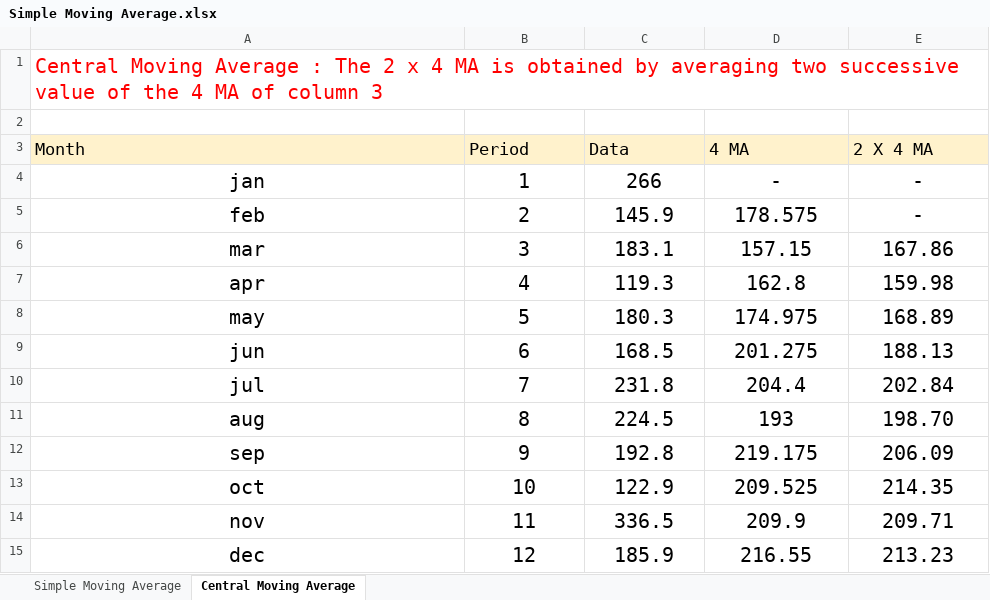
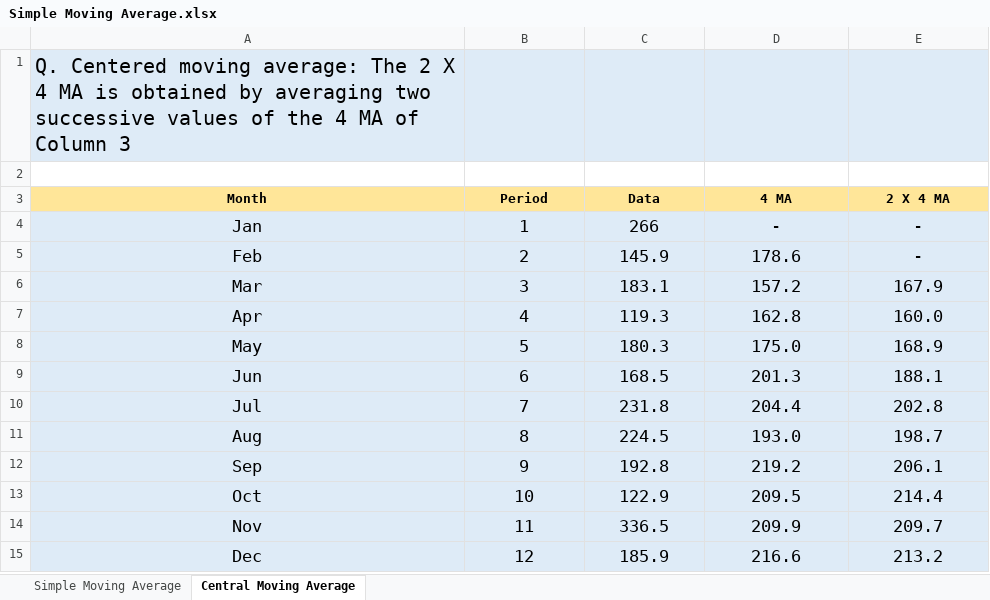
Before and after one commit to Yogi776/Forecasting-in-Excel, an Excel workbook: Simple Moving Average.xlsx, sheet Central Moving Average, drawn as a sheet; only a part is shown; values as stored, in another font and other column widths than the file's, no borders; the diff covers the shown part only; the diff names each change by its address in the sheet, - before the commit and + after, or states it on an @@ line.

```diff
--- a/Simple Moving Average.xlsx (sheet Central Moving Average)
+++ b/Simple Moving Average.xlsx (sheet Central Moving Average)
-A1 (Month): Central Moving Average : The 2 x 4 MA is obtained by averaging two successive value of the 4 MA of column 3
+A1 (Month): Q. Centered moving average: The 2 X 4 MA is obtained by averaging two successive values of the 4 MA of Column 3
-A1:E1 fill: none
+A1:E1 fill: #DEEBF7
-A1 text colour: #FF0000
+A1 text colour: black
@@ A3:E15 text size: smaller @@
@@ A3:E3 fill: #FFF2CC → #FFE699, bold: off → on, alignment: left → center @@
-A4 (Month): jan
+A4 (Month): Jan
-A4:E15 fill: none
+A4:E15 fill: #DEEBF7
-A5 (Month): feb
+A5 (Month): Feb
-D5 (4 MA): 178.575
+D5 (4 MA): 178.6
-A6 (Month): mar
+A6 (Month): Mar
-D6 (4 MA): 157.15
+D6 (4 MA): 157.2
-E6 (2 X 4 MA): 167.86
+E6 (2 X 4 MA): 167.9
-A7 (Month): apr
+A7 (Month): Apr
-E7 (2 X 4 MA): 159.98
+E7 (2 X 4 MA): 160.0
-A8 (Month): may
+A8 (Month): May
-D8 (4 MA): 174.975
+D8 (4 MA): 175.0
-E8 (2 X 4 MA): 168.89
+E8 (2 X 4 MA): 168.9
-A9 (Month): jun
+A9 (Month): Jun
-D9 (4 MA): 201.275
+D9 (4 MA): 201.3
-E9 (2 X 4 MA): 188.13
+E9 (2 X 4 MA): 188.1
-A10 (Month): jul
+A10 (Month): Jul
-E10 (2 X 4 MA): 202.84
+E10 (2 X 4 MA): 202.8
-A11 (Month): aug
+A11 (Month): Aug
-D11 (4 MA): 193
+D11 (4 MA): 193.0
-E11 (2 X 4 MA): 198.70
+E11 (2 X 4 MA): 198.7
-A12 (Month): sep
+A12 (Month): Sep
-D12 (4 MA): 219.175
+D12 (4 MA): 219.2
-E12 (2 X 4 MA): 206.09
+E12 (2 X 4 MA): 206.1
-A13 (Month): oct
+A13 (Month): Oct
-D13 (4 MA): 209.525
+D13 (4 MA): 209.5
-E13 (2 X 4 MA): 214.35
+E13 (2 X 4 MA): 214.4
-A14 (Month): nov
+A14 (Month): Nov
-E14 (2 X 4 MA): 209.71
+E14 (2 X 4 MA): 209.7
-A15 (Month): dec
+A15 (Month): Dec
-D15 (4 MA): 216.55
+D15 (4 MA): 216.6
-E15 (2 X 4 MA): 213.23
+E15 (2 X 4 MA): 213.2
```
Also changed, not shown: 6 edited cells and cell formats elsewhere in this sheet, sheet Simple Moving Average, formulas that keep their value, 1 other file.
